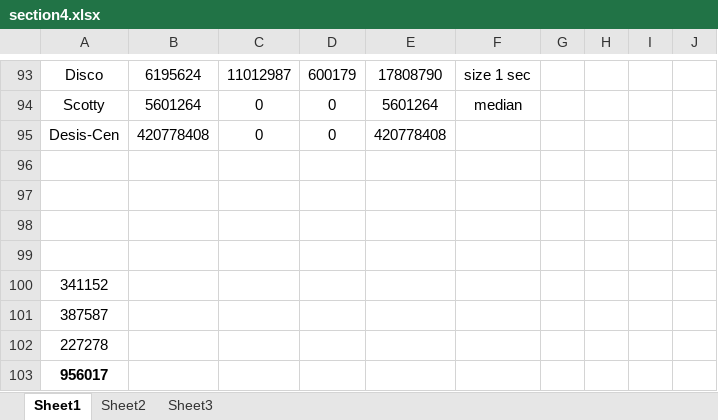
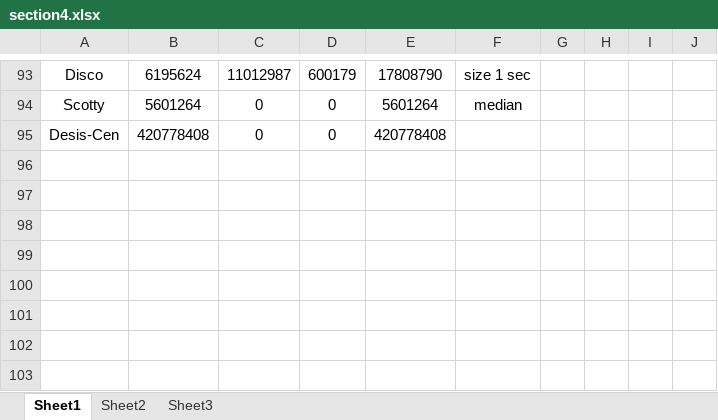
Before and after one commit to wywclmqf/DESengine, an Excel workbook: results/section4.xlsx, sheet Sheet1, drawn as a sheet; only a part is shown, gaps mark what is left out; values as stored, in another font and other column widths than the file's, no borders; the diff names each change by its address in the sheet, - before the commit and + after, or states it on an @@ line.

```diff
--- a/results/section4.xlsx (sheet Sheet1)
+++ b/results/section4.xlsx (sheet Sheet1)
-row 96: (empty)
-row 97: (empty)
-row 98: (empty)
-row 99: (empty)
-row 100: 341152
-row 101: 387587
-row 102: 227278
-row 103: 956017
```
Also changed, not shown: results/section1.xlsx, results/section2.xlsx, 24 other files.
